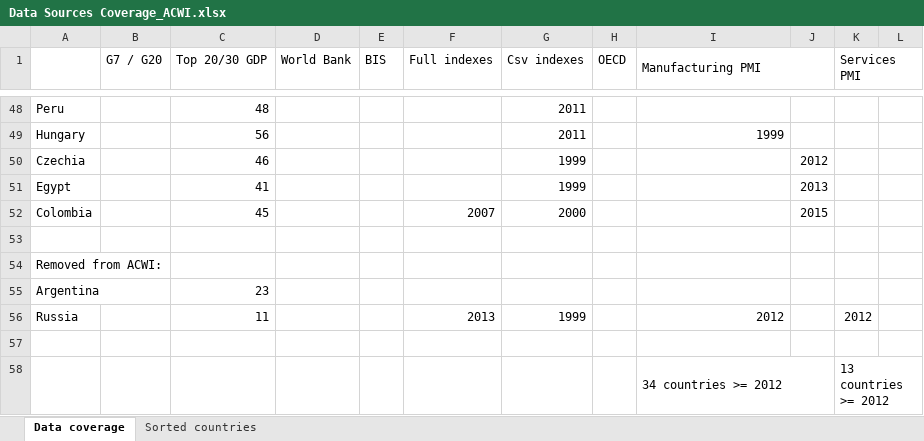
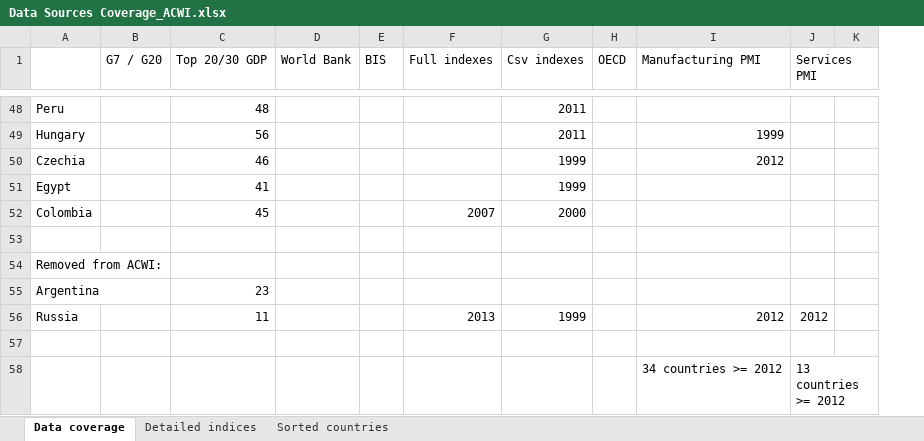
Before and after one commit to lharazin/TFM, an Excel workbook: Data/Data Sources Coverage_ACWI.xlsx, sheet Data coverage, drawn as a sheet; only a part is shown, gaps mark what is left out; values as stored, in another font and other column widths than the file's, no cell formats; the diff covers the shown part only; the diff names each change by its address in the sheet, - before the commit and + after, or states it on an @@ line.

Commit message:
added all manufacturing PMI to Sep 23

```diff
--- a/Data/Data Sources Coverage_ACWI.xlsx (sheet Data coverage)
+++ b/Data/Data Sources Coverage_ACWI.xlsx (sheet Data coverage)
+sheet tab: Detailed indices
-column J, rows 50-52: 2012 | 2013 | 2015
-I1:J1 merged
-I50 (Manufacturing PMI): (empty)
+I50 (Manufacturing PMI): 2012
-I58:J58 merged
```
Also changed, not shown: 10 edited cells elsewhere in this sheet, cell formats, 4 other files.
